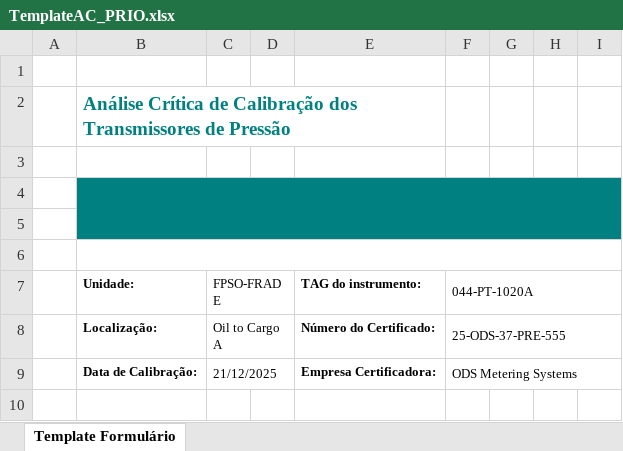
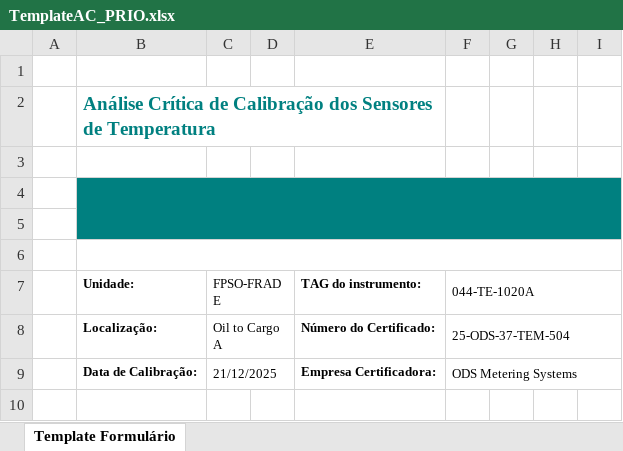
Before and after one commit to 1998-sys/AC-s_app, an Excel workbook: TemplateAC_PRIO.xlsx, sheet Template Formulário, drawn as a sheet; only a part is shown; values as stored, in another font and other column widths than the file's, no borders; charts and pictures not drawn; the diff names each change by its address in the sheet, - before the commit and + after, or states it on an @@ line.

```diff
--- a/TemplateAC_PRIO.xlsx (sheet Template Formulário)
+++ b/TemplateAC_PRIO.xlsx (sheet Template Formulário)
-B2 (Unidade:): …Calibração dos Transmissores de Pressão
+B2 (Unidade:): …Calibração dos Sensores de Temperatura
-F7: 044-PT-1020A
+F7: 044-TE-1020A
-F8 (044-TE-1020A): 25-ODS-37-PRE-555
+F8 (044-TE-1020A): 25-ODS-37-TEM-504
```
Also changed, not shown: 2 other files.
